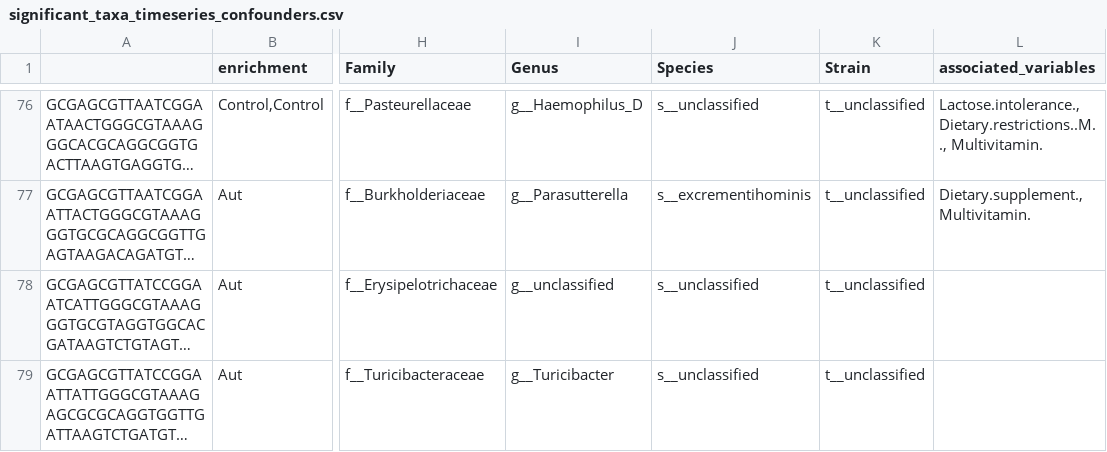
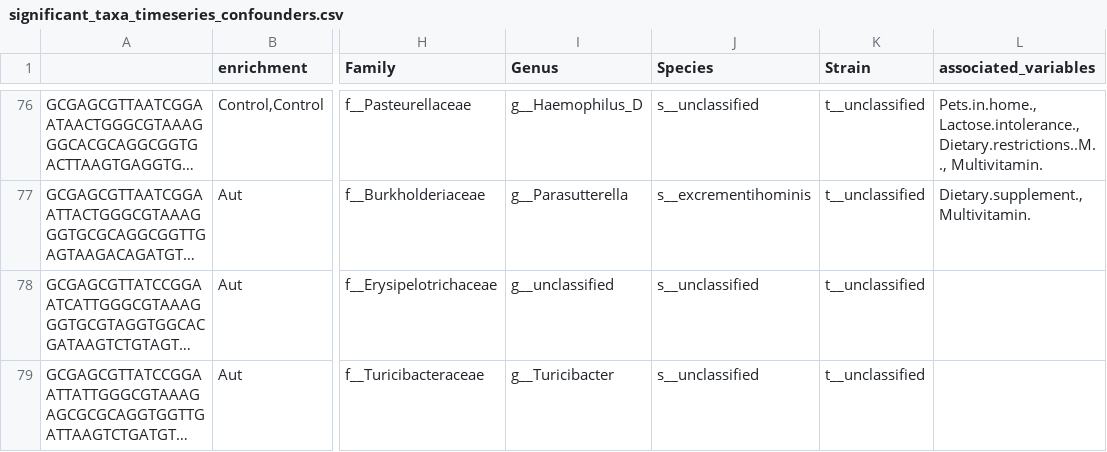
Before and after one commit to MaudeDavidLab/M3_Phyloseq_Analysis, a CSV file: results/significant_taxa_timeseries_confounders.csv, drawn as a sheet; only a part is shown, gaps mark what is left out; long unchanged cells end in …; the diff covers the shown part only; the diff names each change by its address in the sheet, - before the commit and + after, or states it on an @@ line.

```diff
--- a/results/significant_taxa_timeseries_confounders.csv
+++ b/results/significant_taxa_timeseries_confounders.csv
-L76 (associated_variables): Lactose.intolerance., Dietary.restrictions..M..,…
+L76 (associated_variables): Pets.in.home., Lactose.intolerance., Dietary.restrictions..M..,…
```
Also changed, not shown: 25 edited cells elsewhere in this file, results/PERMANOVA_noLR.csv, results/significant_taxa_all_confounders.csv, 9 other files.
